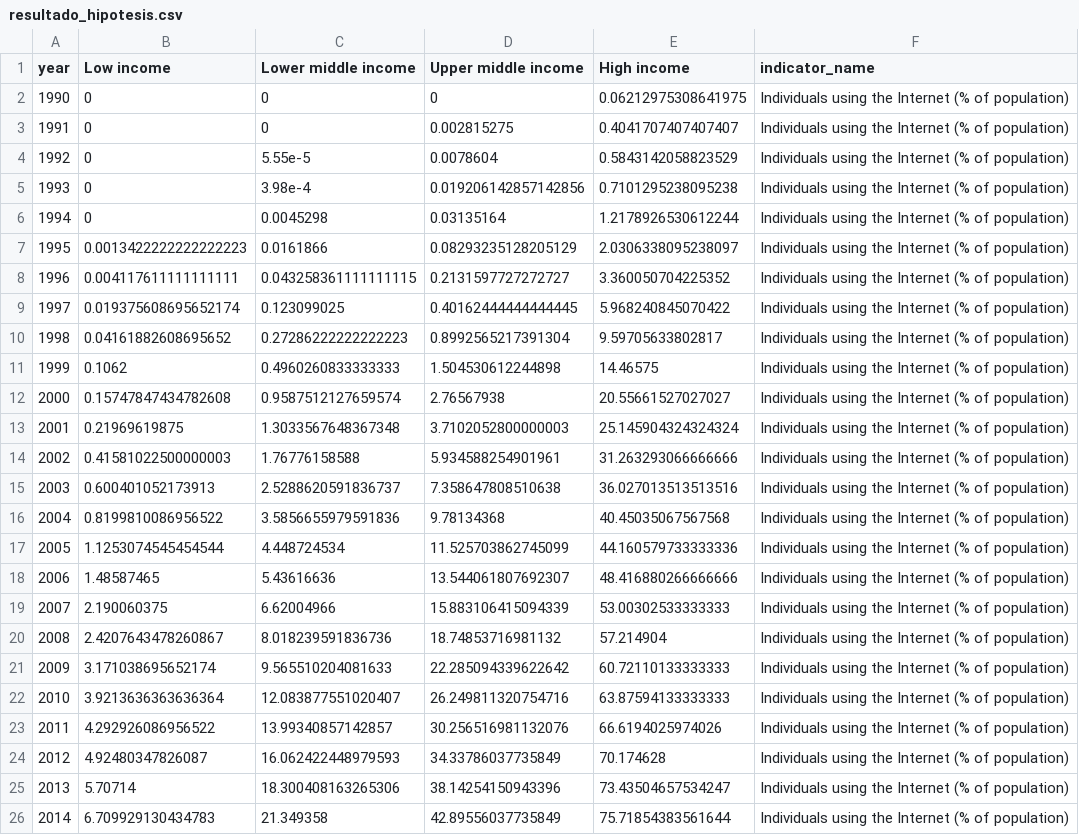
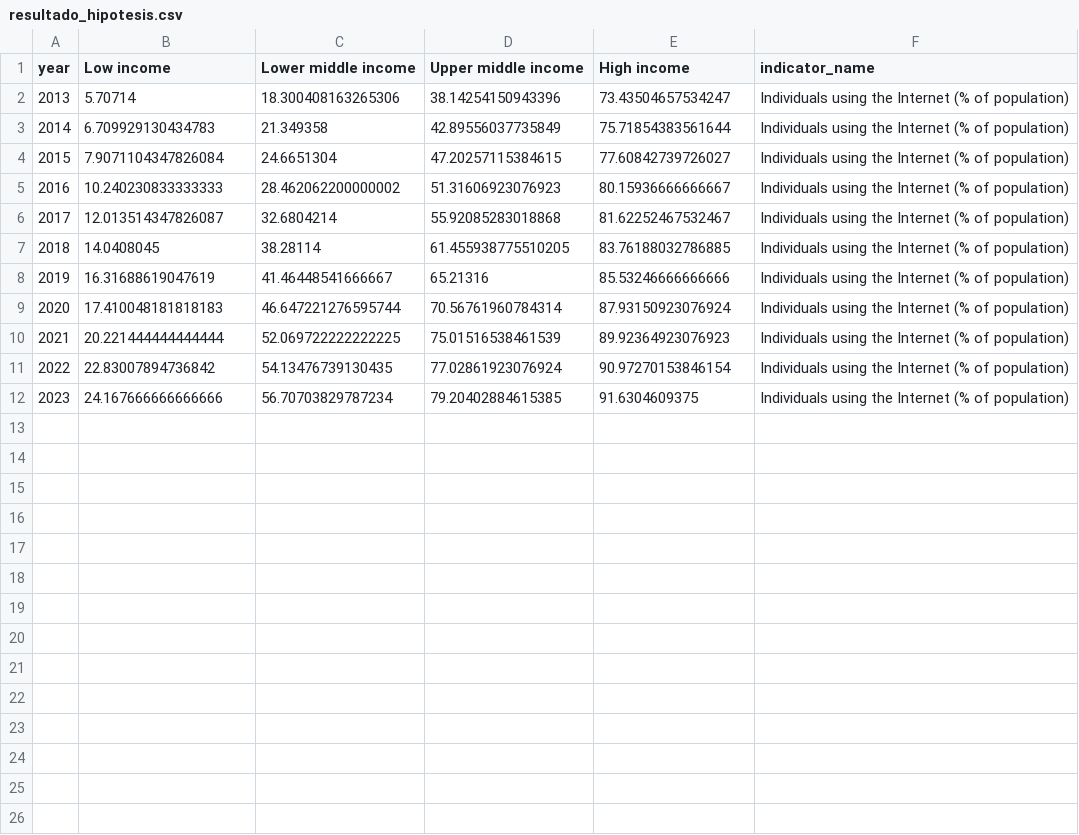
Before and after one commit to solavalos8/MVDAvalosSolTPs, a CSV file: TP1/output/resultado_hipotesis.csv, drawn as a sheet; only a part is shown; the shorter side is filled out with more unchanged rows; the diff covers the shown part only.

Commit message:
Update resultado_hipotesis.csv

```diff
--- a/TP1/output/resultado_hipotesis.csv
+++ b/TP1/output/resultado_hipotesis.csv
@@ -1,25 +1,2 @@
 year,Low income,Lower middle income,Upper middle income,High income,indicator_name
-1990,0,0,0,0.06212975308641975,Individuals using the Internet (% of population)
-1991,0,0,0.002815275,0.4041707407407407,Individuals using the Internet (% of population)
-1992,0,5.55e-5,0.0078604,0.5843142058823529,Individuals using the Internet (% of population)
-1993,0,3.98e-4,0.019206142857142856,0.7101295238095238,Individuals using the Internet (% of population)
-1994,0,0.0045298,0.03135164,1.2178926530612244,Individuals using the Internet (% of population)
-1995,0.0013422222222222223,0.0161866,0.08293235128205129,2.0306338095238097,Individuals using the Internet (% of population)
-1996,0.004117611111111111,0.043258361111111115,0.2131597727272727,3.360050704225352,Individuals using the Internet (% of population)
-1997,0.019375608695652174,0.123099025,0.40162444444444445,5.968240845070422,Individuals using the Internet (% of population)
-1998,0.04161882608695652,0.27286222222222223,0.8992565217391304,9.59705633802817,Individuals using the Internet (% of population)
-1999,0.1062,0.4960260833333333,1.504530612244898,14.46575,Individuals using the Internet (% of population)
-2000,0.15747847434782608,0.9587512127659574,2.76567938,20.55661527027027,Individuals using the Internet (% of population)
-2001,0.21969619875,1.3033567648367348,3.7102052800000003,25.145904324324324,Individuals using the Internet (% of population)
-2002,0.41581022500000003,1.76776158588,5.934588254901961,31.263293066666666,Individuals using the Internet (% of population)
-2003,0.600401052173913,2.5288620591836737,7.358647808510638,36.027013513513516,Individuals using the Internet (% of population)
-2004,0.8199810086956522,3.5856655979591836,9.78134368,40.45035067567568,Individuals using the Internet (% of population)
-2005,1.1253074545454544,4.448724534,11.525703862745099,44.160579733333336,Individuals using the Internet (% of population)
-2006,1.48587465,5.43616636,13.544061807692307,48.416880266666666,Individuals using the Internet (% of population)
-2007,2.190060375,6.62004966,15.883106415094339,53.00302533333333,Individuals using the Internet (% of population)
-2008,2.4207643478260867,8.018239591836736,18.74853716981132,57.214904,Individuals using the Internet (% of population)
-2009,3.171038695652174,9.565510204081633,22.285094339622642,60.72110133333333,Individuals using the Internet (% of population)
-2010,3.9213636363636364,12.083877551020407,26.249811320754716,63.87594133333333,Individuals using the Internet (% of population)
-2011,4.292926086956522,13.99340857142857,30.256516981132076,66.6194025974026,Individuals using the Internet (% of population)
-2012,4.92480347826087,16.062422448979593,34.33786037735849,70.174628,Individuals using the Internet (% of population)
 2013,5.70714,18.300408163265306,38.14254150943396,73.43504657534247,Individuals using the Internet (% of population)
```
Also changed, not shown: 2 removed rows elsewhere in this file.
